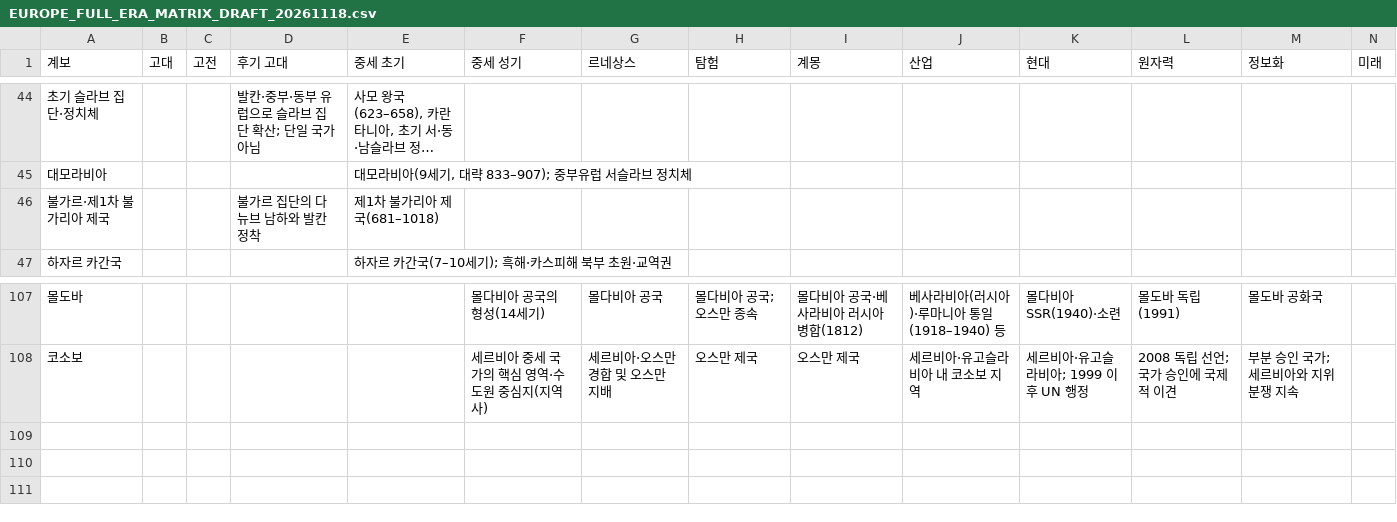
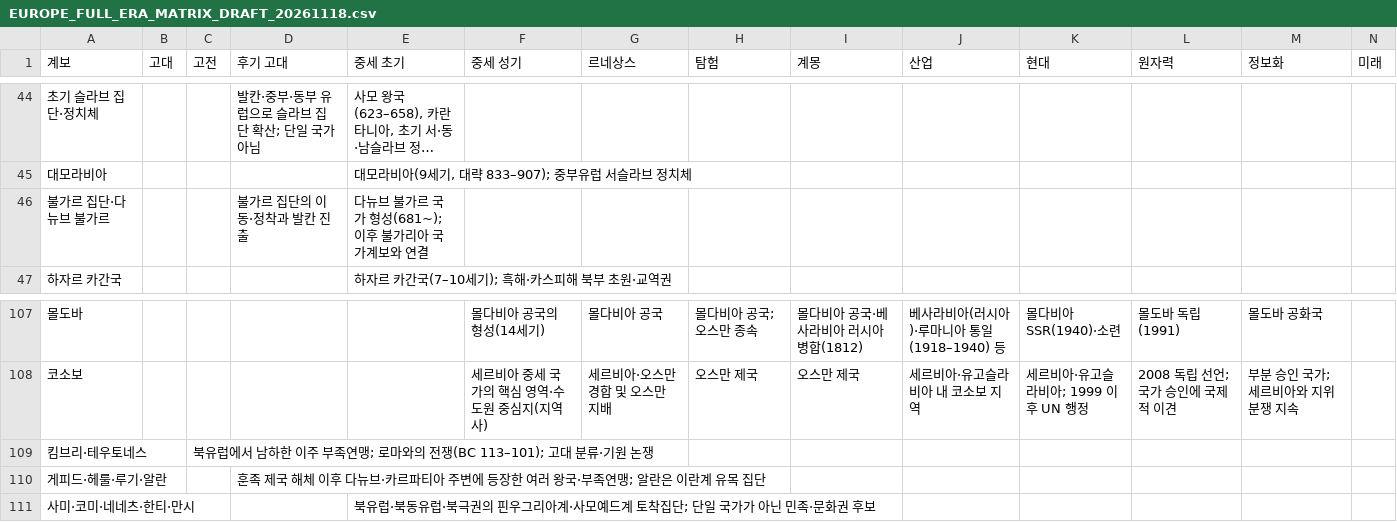
Before and after one commit to physical-geogrpahy-forever/academic_food_chain, a CSV file: civilizations/EUROPE_FULL_ERA_MATRIX_DRAFT_20261118.csv, drawn as a sheet; only a part is shown, gaps mark what is left out; long unchanged cells end in ….

Commit message:
data(civilizations): distinguish Bulgar people from Bulgarian state and add Cimbri Teutones Danubian tribes and Arctic peoples

```diff
--- a/civilizations/EUROPE_FULL_ERA_MATRIX_DRAFT_20261118.csv
+++ b/civilizations/EUROPE_FULL_ERA_MATRIX_DRAFT_20261118.csv
@@ -45,3 +45,3 @@
 "대모라비아","","","","대모라비아(9세기, 대략 833–907); 중부유럽 서슬라브 정치체","","","","","","","","",""
-"불가르·제1차 불가리아 제국","","","불가르 집단의 다뉴브 남하와 발칸 정착","제1차 불가리아 제국(681–1018)","","","","","","","","",""
+"불가르 집단·다뉴브 불가르","","","불가르 집단의 이동·정착과 발칸 진출","다뉴브 불가르 국가 형성(681~); 이후 불가리아 국가계보와 연결","","","","","","","","",""
 "하자르 카간국","","","","하자르 카간국(7–10세기); 흑해·카스피해 북부 초원·교역권","","","","","","","","",""
@@ -108 +108,4 @@
 "코소보","","","","","세르비아 중세 국가의 핵심 영역·수도원 중심지(지역사)","세르비아·오스만 경합 및 오스만 지배","오스만 제국","오스만 제국","세르비아·유고슬라비아 내 코소보 지역","세르비아·유고슬라비아; 1999 이후 UN 행정","2008 독립 선언; 국가 승인에 국제적 이견","부분 승인 국가; 세르비아와 지위 분쟁 지속",""
+"킴브리·테우토네스","","북유럽에서 남하한 이주 부족연맹; 로마와의 전쟁(BC 113–101); 고대 분류·기원 논쟁","","","","","","","","","","",""
+"게피드·헤룰·루기·알란","","","훈족 제국 해체 이후 다뉴브·카르파티아 주변에 등장한 여러 왕국·부족연맹; 알란은 이란계 유목 집단","","","","","","","","","",""
+"사미·코미·네네츠·한티·만시","","","","북유럽·북동유럽·북극권의 핀우그리아계·사모예드계 토착집단; 단일 국가가 아닌 민족·문화권 후보","","","","","","","","",""
```
